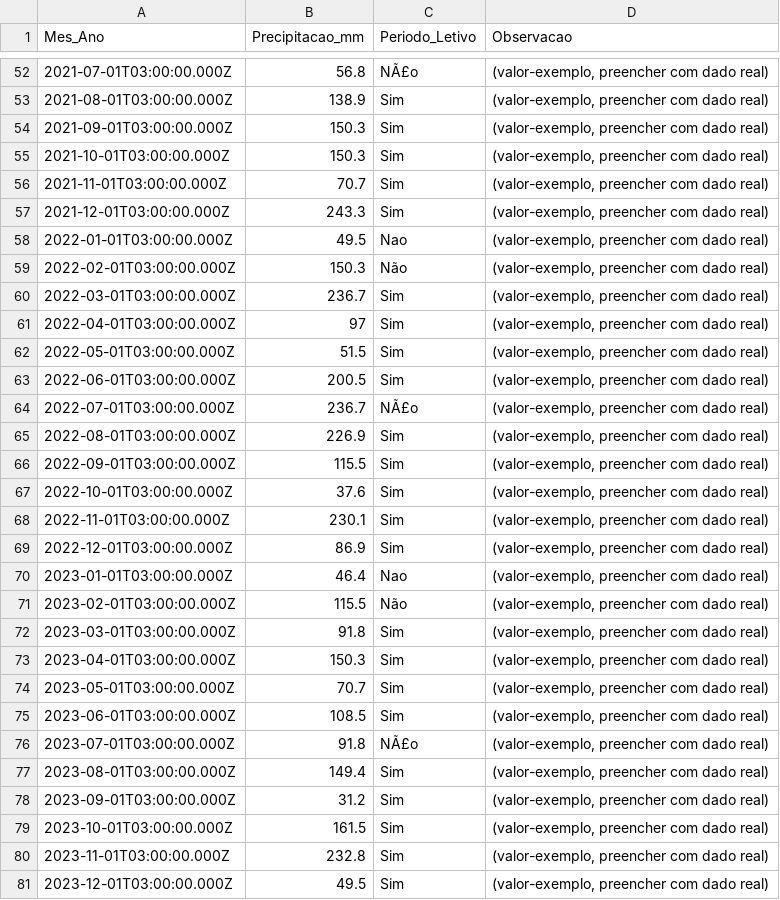
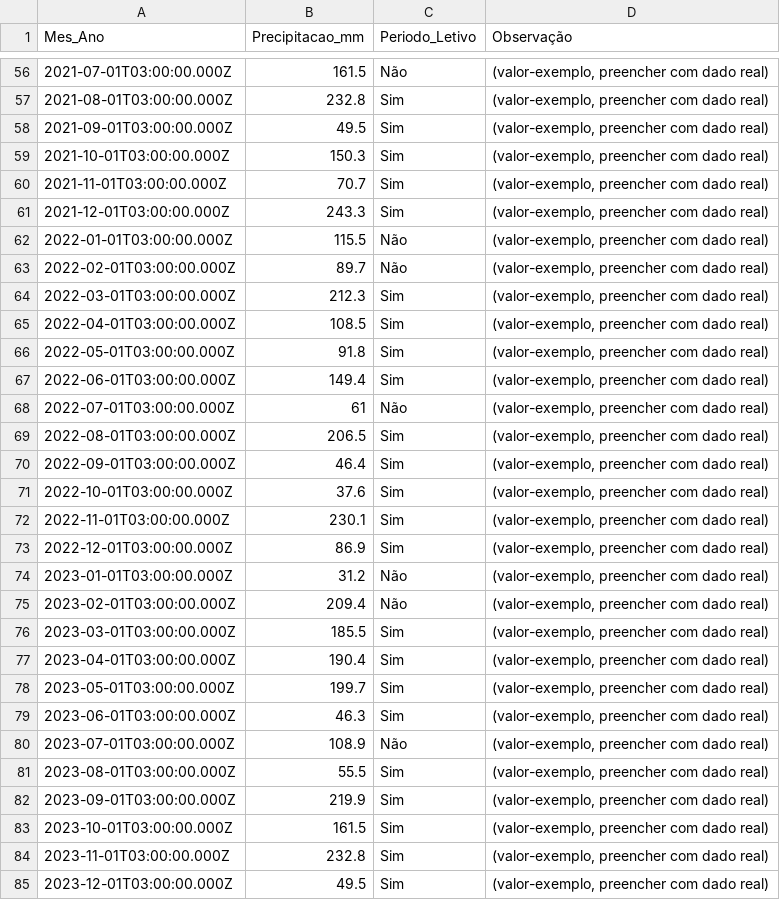
Before and after one commit to adinailson88/malha-previsao-chamados, a CSV file: dados_csv/contexto_sazonal.csv, drawn as a sheet; only a part is shown, gaps mark what is left out; the diff covers the shown part only.

```diff
--- a/dados_csv/contexto_sazonal.csv
+++ b/dados_csv/contexto_sazonal.csv
@@ -1 +1 @@
-Mes_Ano,Precipitacao_mm,Periodo_Letivo,Observacao
+Mes_Ano,Precipitacao_mm,Periodo_Letivo,Observação
@@ -52,4 +56,4 @@
-2021-07-01T03:00:00.000Z,56.8,NÃ£o,"(valor-exemplo, preencher com dado real)"
-2021-08-01T03:00:00.000Z,138.9,Sim,"(valor-exemplo, preencher com dado real)"
-2021-09-01T03:00:00.000Z,150.3,Sim,"(valor-exemplo, preencher com dado real)"
+2021-07-01T03:00:00.000Z,161.5,Não,"(valor-exemplo, preencher com dado real)"
+2021-08-01T03:00:00.000Z,232.8,Sim,"(valor-exemplo, preencher com dado real)"
+2021-09-01T03:00:00.000Z,49.5,Sim,"(valor-exemplo, preencher com dado real)"
 2021-10-01T03:00:00.000Z,150.3,Sim,"(valor-exemplo, preencher com dado real)"
@@ -57,11 +61,11 @@
 2021-12-01T03:00:00.000Z,243.3,Sim,"(valor-exemplo, preencher com dado real)"
-2022-01-01T03:00:00.000Z,49.5,Nao,"(valor-exemplo, preencher com dado real)"
-2022-02-01T03:00:00.000Z,150.3,Não,"(valor-exemplo, preencher com dado real)"
-2022-03-01T03:00:00.000Z,236.7,Sim,"(valor-exemplo, preencher com dado real)"
-2022-04-01T03:00:00.000Z,97,Sim,"(valor-exemplo, preencher com dado real)"
-2022-05-01T03:00:00.000Z,51.5,Sim,"(valor-exemplo, preencher com dado real)"
-2022-06-01T03:00:00.000Z,200.5,Sim,"(valor-exemplo, preencher com dado real)"
-2022-07-01T03:00:00.000Z,236.7,NÃ£o,"(valor-exemplo, preencher com dado real)"
-2022-08-01T03:00:00.000Z,226.9,Sim,"(valor-exemplo, preencher com dado real)"
-2022-09-01T03:00:00.000Z,115.5,Sim,"(valor-exemplo, preencher com dado real)"
+2022-01-01T03:00:00.000Z,115.5,Não,"(valor-exemplo, preencher com dado real)"
+2022-02-01T03:00:00.000Z,89.7,Não,"(valor-exemplo, preencher com dado real)"
+2022-03-01T03:00:00.000Z,212.3,Sim,"(valor-exemplo, preencher com dado real)"
+2022-04-01T03:00:00.000Z,108.5,Sim,"(valor-exemplo, preencher com dado real)"
+2022-05-01T03:00:00.000Z,91.8,Sim,"(valor-exemplo, preencher com dado real)"
+2022-06-01T03:00:00.000Z,149.4,Sim,"(valor-exemplo, preencher com dado real)"
+2022-07-01T03:00:00.000Z,61,Não,"(valor-exemplo, preencher com dado real)"
+2022-08-01T03:00:00.000Z,206.5,Sim,"(valor-exemplo, preencher com dado real)"
+2022-09-01T03:00:00.000Z,46.4,Sim,"(valor-exemplo, preencher com dado real)"
 2022-10-01T03:00:00.000Z,37.6,Sim,"(valor-exemplo, preencher com dado real)"
@@ -69,11 +73,11 @@
 2022-12-01T03:00:00.000Z,86.9,Sim,"(valor-exemplo, preencher com dado real)"
-2023-01-01T03:00:00.000Z,46.4,Nao,"(valor-exemplo, preencher com dado real)"
-2023-02-01T03:00:00.000Z,115.5,Não,"(valor-exemplo, preencher com dado real)"
-2023-03-01T03:00:00.000Z,91.8,Sim,"(valor-exemplo, preencher com dado real)"
-2023-04-01T03:00:00.000Z,150.3,Sim,"(valor-exemplo, preencher com dado real)"
-2023-05-01T03:00:00.000Z,70.7,Sim,"(valor-exemplo, preencher com dado real)"
-2023-06-01T03:00:00.000Z,108.5,Sim,"(valor-exemplo, preencher com dado real)"
-2023-07-01T03:00:00.000Z,91.8,NÃ£o,"(valor-exemplo, preencher com dado real)"
-2023-08-01T03:00:00.000Z,149.4,Sim,"(valor-exemplo, preencher com dado real)"
-2023-09-01T03:00:00.000Z,31.2,Sim,"(valor-exemplo, preencher com dado real)"
+2023-01-01T03:00:00.000Z,31.2,Não,"(valor-exemplo, preencher com dado real)"
+2023-02-01T03:00:00.000Z,209.4,Não,"(valor-exemplo, preencher com dado real)"
+2023-03-01T03:00:00.000Z,185.5,Sim,"(valor-exemplo, preencher com dado real)"
+2023-04-01T03:00:00.000Z,190.4,Sim,"(valor-exemplo, preencher com dado real)"
+2023-05-01T03:00:00.000Z,199.7,Sim,"(valor-exemplo, preencher com dado real)"
+2023-06-01T03:00:00.000Z,46.3,Sim,"(valor-exemplo, preencher com dado real)"
+2023-07-01T03:00:00.000Z,108.9,Não,"(valor-exemplo, preencher com dado real)"
+2023-08-01T03:00:00.000Z,55.5,Sim,"(valor-exemplo, preencher com dado real)"
+2023-09-01T03:00:00.000Z,219.9,Sim,"(valor-exemplo, preencher com dado real)"
 2023-10-01T03:00:00.000Z,161.5,Sim,"(valor-exemplo, preencher com dado real)"
```
Also changed, not shown: 4 added rows and 102 edited cells elsewhere in this file, dados_csv/previsao_crps_multicriterio.csv, dados_csv/previsao_diebold_mariano.csv, 20 other files.
